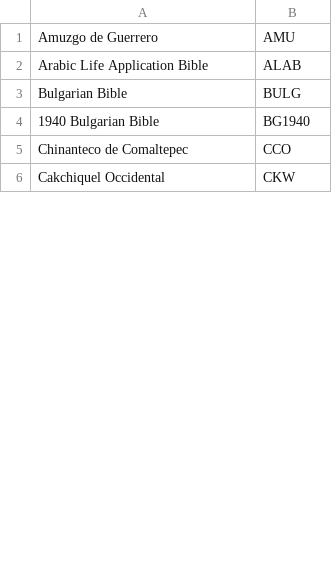
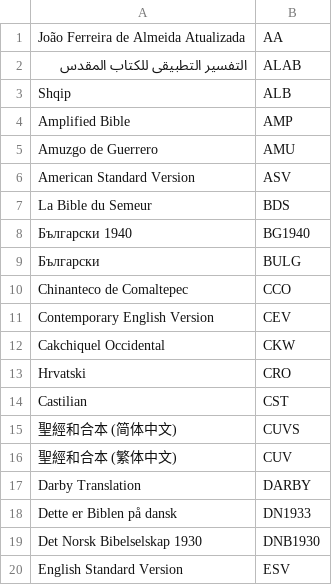
Before and after one commit to zonArt/openlp, a CSV file: openlp/plugins/bibles/resources/biblegateway.csv, drawn as a sheet; only a part is shown; the diff covers the shown part only.

Commit message:
Format fixes, comment fixes and biblegateway.csv updated

```diff
--- a/openlp/plugins/bibles/resources/biblegateway.csv
+++ b/openlp/plugins/bibles/resources/biblegateway.csv
@@ -1,6 +1,20 @@
+João Ferreira de Almeida Atualizada,AA
+التفسير التطبيقى للكتاب المقدس,ALAB
+Shqip,ALB
+Amplified Bible,AMP
 Amuzgo de Guerrero,AMU
-Arabic Life Application Bible,ALAB
-Bulgarian Bible,BULG
-1940 Bulgarian Bible,BG1940
+American Standard Version,ASV
+La Bible du Semeur,BDS
+Български 1940,BG1940
+Български,BULG
 Chinanteco de Comaltepec,CCO
+Contemporary English Version,CEV
 Cakchiquel Occidental,CKW
+Hrvatski,CRO
+Castilian,CST
+聖經和合本 (简体中文),CUVS
+聖經和合本 (繁体中文),CUV
+Darby Translation,DARBY
+Dette er Biblen på dansk,DN1933
+Det Norsk Bibelselskap 1930,DNB1930
+English Standard Version,ESV
```
Also changed, not shown: 22 added rows, 26 removed rows, 36 moved rows and 1 edited cell elsewhere in this file, openlp/plugins/bibles/resources/bibleserver.csv, openlp/plugins/bibles/resources/crosswalkbooks.csv, 5 other files.
